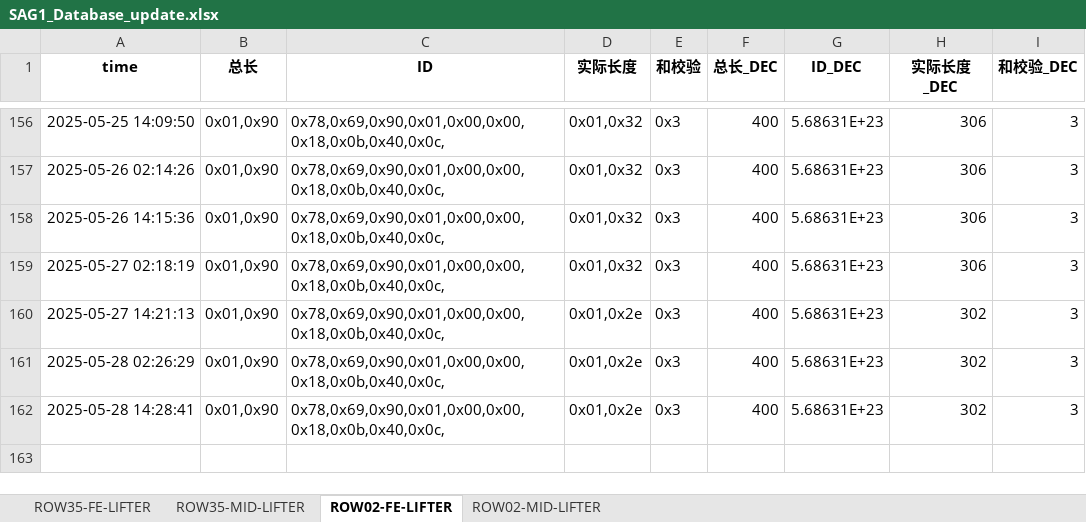
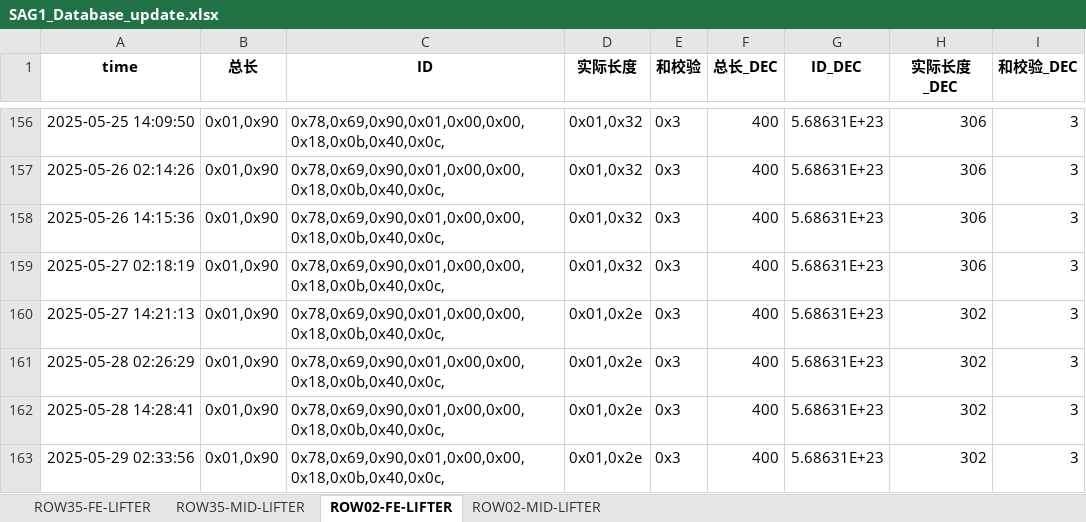
Before and after one commit to weichencsu/amman2503, an Excel workbook: SAG1_Database_update.xlsx, sheet ROW02-FE-LIFTER, drawn as a sheet; only a part is shown, gaps mark what is left out; values as stored, in another font and other column widths than the file's, no borders; the diff names each change by its address in the sheet, - before the commit and + after, or states it on an @@ line.

```diff
--- a/SAG1_Database_update.xlsx (sheet ROW02-FE-LIFTER)
+++ b/SAG1_Database_update.xlsx (sheet ROW02-FE-LIFTER)
+row 163: 2025-05-29 02:33:56 | 0x01,0x90 | 0x78,0x69,0x90,0x01,0x00,0x00,0x18,0x0b,0x40,0x0c, | 0x01,0x2e | 0x3 | 400 | 5.68631E+23 | 302 | 3
```
Also changed, not shown: sheet ROW02-MID-LIFTER, sheet ROW35-MID-LIFTER, sheet ROW35-FE-LIFTER.
